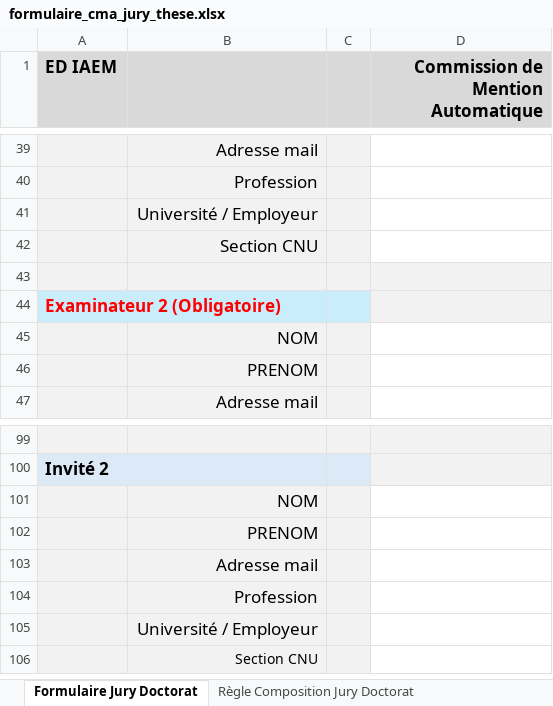
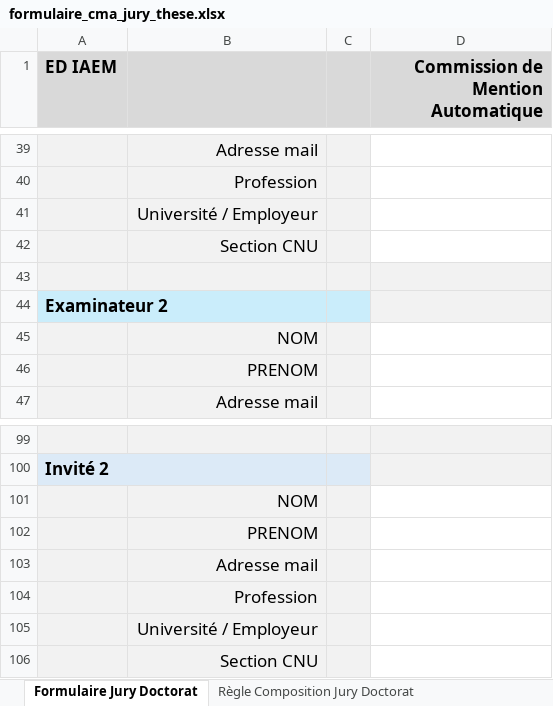
Before and after one commit to cma-ed-iaem/cma-ed-iaem.github.io, an Excel workbook: assets/formulaire_cma_jury_these.xlsx, sheet Formulaire Jury Doctorat, drawn as a sheet; only a part is shown, gaps mark what is left out; values as stored, in another font and other column widths than the file's, no borders; charts and pictures not drawn; the diff names each change by its address in the sheet, - before the commit and + after, or states it on an @@ line.

Commit message:
formulaire_cma_jury_these.xlsx

```diff
--- a/assets/formulaire_cma_jury_these.xlsx (sheet Formulaire Jury Doctorat)
+++ b/assets/formulaire_cma_jury_these.xlsx (sheet Formulaire Jury Doctorat)
-A44 (ED IAEM): Examinateur 2 (Obligatoire)
+A44 (ED IAEM): Examinateur 2
-A44 text colour: #FF0000
+A44 text colour: black
@@ B106 text size: larger @@
```
